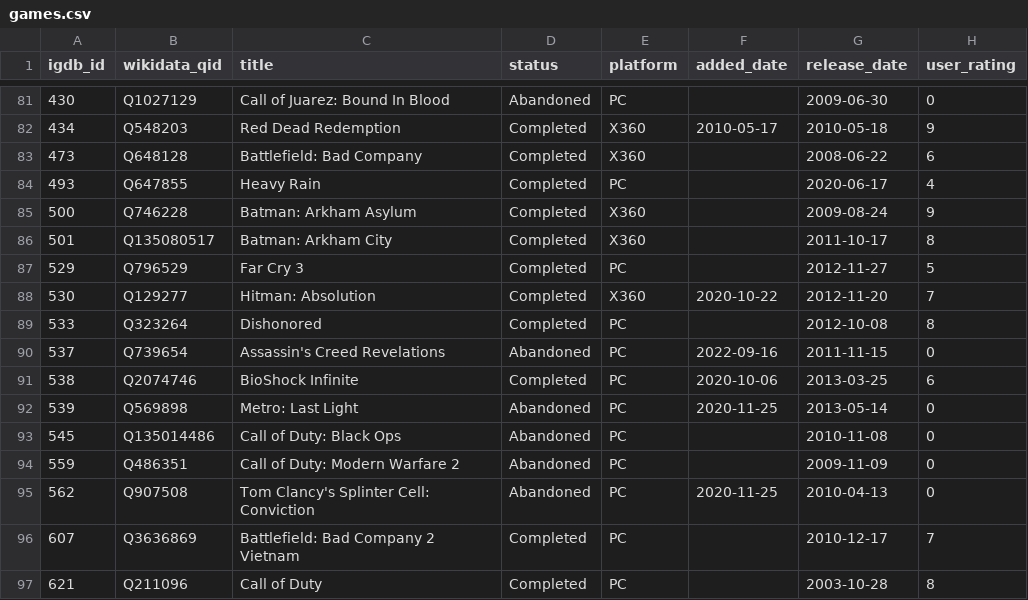
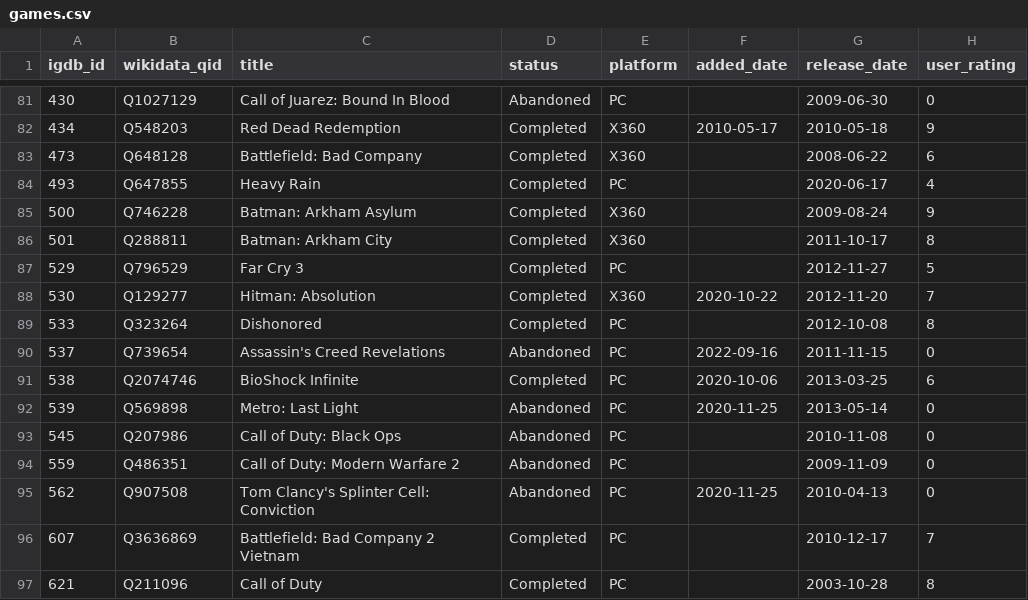
Before and after one commit to josh/gametrack-data, a CSV file: games.csv, drawn as a sheet; only a part is shown, gaps mark what is left out.

Commit message:
Update data

```diff
--- a/games.csv
+++ b/games.csv
@@ -85,3 +85,3 @@ igdb_id,wikidata_qid,title,status,platform,added_date,release_date,user_rating
 500,Q746228,Batman: Arkham Asylum,Completed,X360,,2009-08-24,9
-501,Q135080517,Batman: Arkham City,Completed,X360,,2011-10-17,8
+501,Q288811,Batman: Arkham City,Completed,X360,,2011-10-17,8
 529,Q796529,Far Cry 3,Completed,PC,,2012-11-27,5
@@ -92,3 +92,3 @@ igdb_id,wikidata_qid,title,status,platform,added_date,release_date,user_rating
 539,Q569898,Metro: Last Light,Abandoned,PC,2020-11-25,2013-05-14,0
-545,Q135014486,Call of Duty: Black Ops,Abandoned,PC,,2010-11-08,0
+545,Q207986,Call of Duty: Black Ops,Abandoned,PC,,2010-11-08,0
 559,Q486351,Call of Duty: Modern Warfare 2,Abandoned,PC,,2009-11-09,0
```
